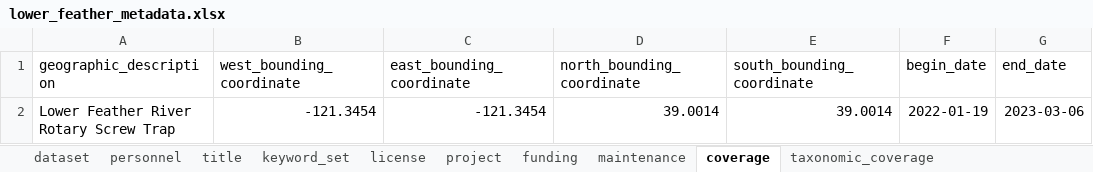
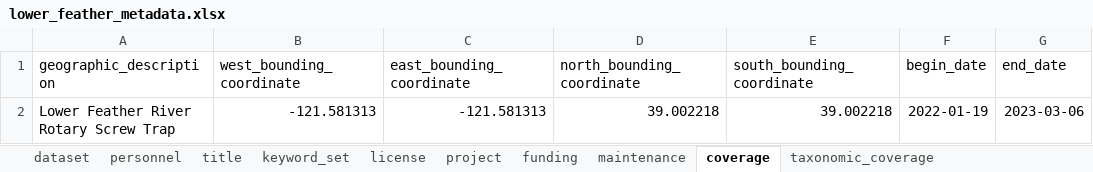
Before and after one commit to FlowWest/jpe-lower-feather-edi, an Excel workbook: data-raw/metadata/lower_feather_metadata.xlsx, sheet coverage, drawn as a sheet; values as stored, in another font and other column widths than the file's, no borders; the diff names each change by its address in the sheet, - before the commit and + after, or states it on an @@ line.

Commit message:
updates coordinates in project metadata

```diff
--- a/data-raw/metadata/lower_feather_metadata.xlsx (sheet coverage)
+++ b/data-raw/metadata/lower_feather_metadata.xlsx (sheet coverage)
-B2 (west_bounding_coordinate): -121.3454
+B2 (west_bounding_coordinate): -121.581313
-C2 (east_bounding_coordinate): -121.3454
+C2 (east_bounding_coordinate): -121.581313
-D2 (north_bounding_coordinate): 39.0014
+D2 (north_bounding_coordinate): 39.002218
-E2 (south_bounding_coordinate): 39.0014
+E2 (south_bounding_coordinate): 39.002218
```
